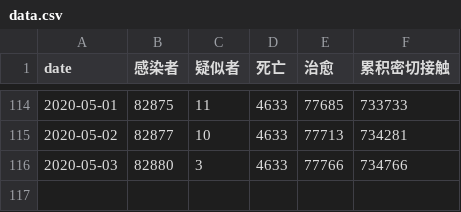
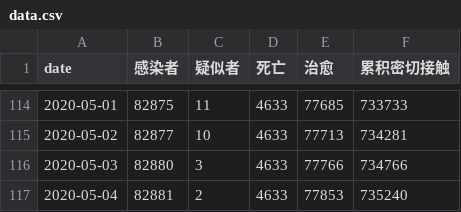
Before and after one commit to zwdnet/2019-nCov-SIRmodel, a CSV file: data.csv, drawn as a sheet; only a part is shown, gaps mark what is left out; the diff names each change by its address in the sheet, - before the commit and + after, or states it on an @@ line.

```diff
--- a/data.csv
+++ b/data.csv
+row 117: 2020-05-04 | 82881 | 2 | 4633 | 77853 | 735240
```
Also changed, not shown: 3 other files.
